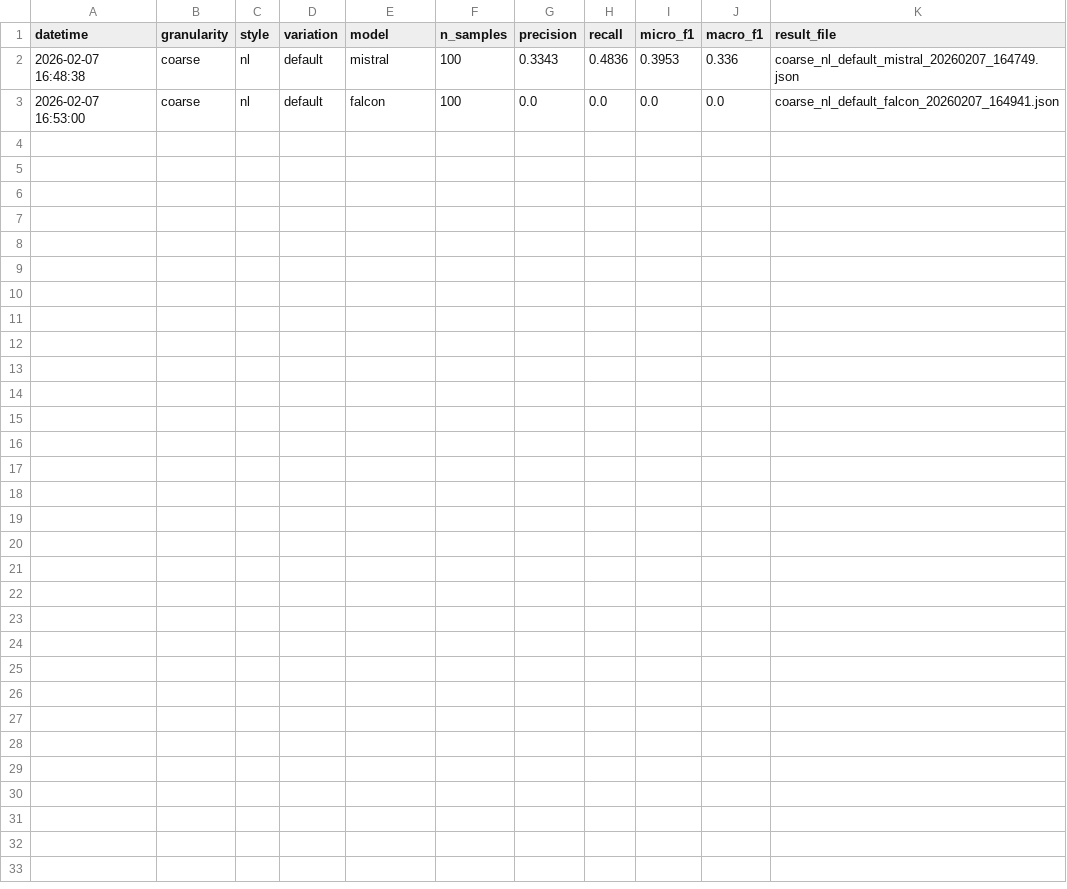
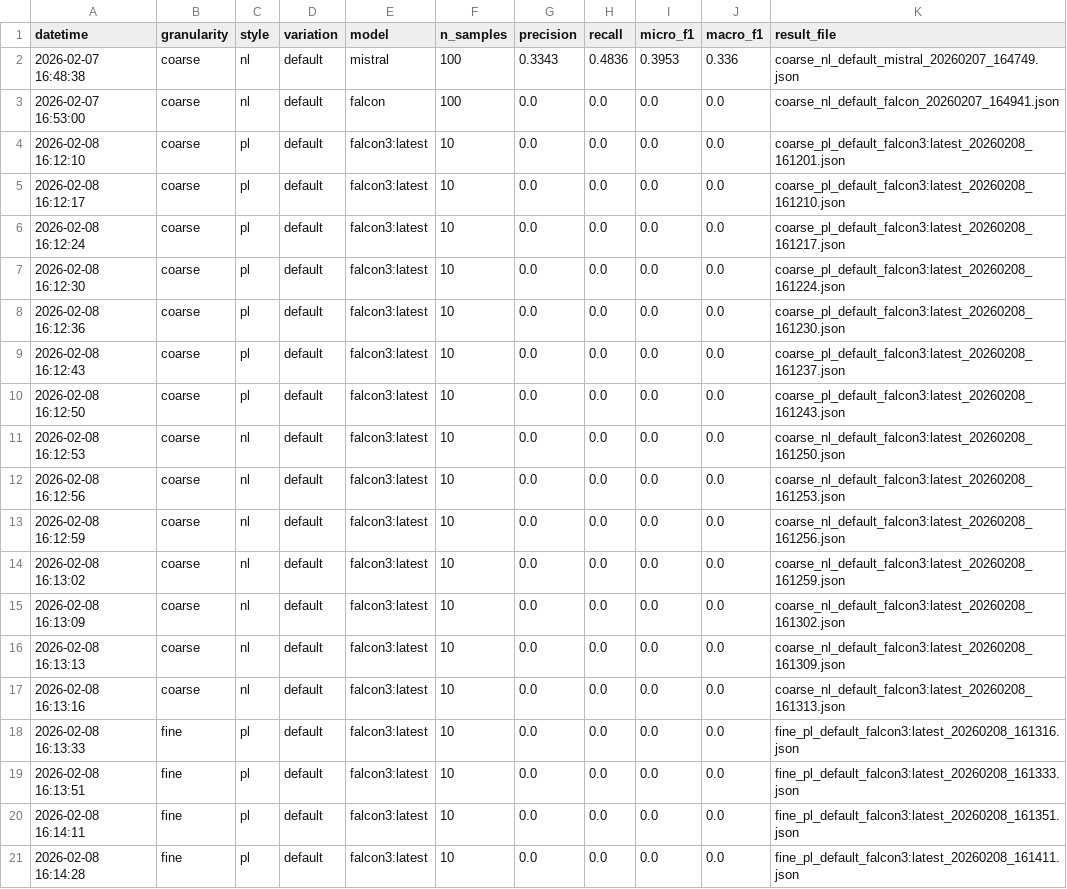
Before and after one commit to Marc8350/KDAI-Experiments, a CSV file: CodeIE/CODEIE-results/experiment_matrix.csv, drawn as a sheet.

```diff
--- a/CodeIE/CODEIE-results/experiment_matrix.csv
+++ b/CodeIE/CODEIE-results/experiment_matrix.csv
@@ -3 +3,19 @@ datetime,granularity,style,variation,model,n_samples,precision,recall,micro_f1,m
 2026-02-07 16:53:00,coarse,nl,default,falcon,100,0.0,0.0,0.0,0.0,coarse_nl_default_falcon_20260207_164941.json
+2026-02-08 16:12:10,coarse,pl,default,falcon3:latest,10,0.0,0.0,0.0,0.0,coarse_pl_default_falcon3:latest_20260208_161201.json
+2026-02-08 16:12:17,coarse,pl,default,falcon3:latest,10,0.0,0.0,0.0,0.0,coarse_pl_default_falcon3:latest_20260208_161210.json
+2026-02-08 16:12:24,coarse,pl,default,falcon3:latest,10,0.0,0.0,0.0,0.0,coarse_pl_default_falcon3:latest_20260208_161217.json
+2026-02-08 16:12:30,coarse,pl,default,falcon3:latest,10,0.0,0.0,0.0,0.0,coarse_pl_default_falcon3:latest_20260208_161224.json
+2026-02-08 16:12:36,coarse,pl,default,falcon3:latest,10,0.0,0.0,0.0,0.0,coarse_pl_default_falcon3:latest_20260208_161230.json
+2026-02-08 16:12:43,coarse,pl,default,falcon3:latest,10,0.0,0.0,0.0,0.0,coarse_pl_default_falcon3:latest_20260208_161237.json
+2026-02-08 16:12:50,coarse,pl,default,falcon3:latest,10,0.0,0.0,0.0,0.0,coarse_pl_default_falcon3:latest_20260208_161243.json
+2026-02-08 16:12:53,coarse,nl,default,falcon3:latest,10,0.0,0.0,0.0,0.0,coarse_nl_default_falcon3:latest_20260208_161250.json
+2026-02-08 16:12:56,coarse,nl,default,falcon3:latest,10,0.0,0.0,0.0,0.0,coarse_nl_default_falcon3:latest_20260208_161253.json
+2026-02-08 16:12:59,coarse,nl,default,falcon3:latest,10,0.0,0.0,0.0,0.0,coarse_nl_default_falcon3:latest_20260208_161256.json
+2026-02-08 16:13:02,coarse,nl,default,falcon3:latest,10,0.0,0.0,0.0,0.0,coarse_nl_default_falcon3:latest_20260208_161259.json
+2026-02-08 16:13:09,coarse,nl,default,falcon3:latest,10,0.0,0.0,0.0,0.0,coarse_nl_default_falcon3:latest_20260208_161302.json
+2026-02-08 16:13:13,coarse,nl,default,falcon3:latest,10,0.0,0.0,0.0,0.0,coarse_nl_default_falcon3:latest_20260208_161309.json
+2026-02-08 16:13:16,coarse,nl,default,falcon3:latest,10,0.0,0.0,0.0,0.0,coarse_nl_default_falcon3:latest_20260208_161313.json
+2026-02-08 16:13:33,fine,pl,default,falcon3:latest,10,0.0,0.0,0.0,0.0,fine_pl_default_falcon3:latest_20260208_161316.json
+2026-02-08 16:13:51,fine,pl,default,falcon3:latest,10,0.0,0.0,0.0,0.0,fine_pl_default_falcon3:latest_20260208_161333.json
+2026-02-08 16:14:11,fine,pl,default,falcon3:latest,10,0.0,0.0,0.0,0.0,fine_pl_default_falcon3:latest_20260208_161351.json
+2026-02-08 16:14:28,fine,pl,default,falcon3:latest,10,0.0,0.0,0.0,0.0,fine_pl_default_falcon3:latest_20260208_161411.json
```
Also changed, not shown: 19 other files.
